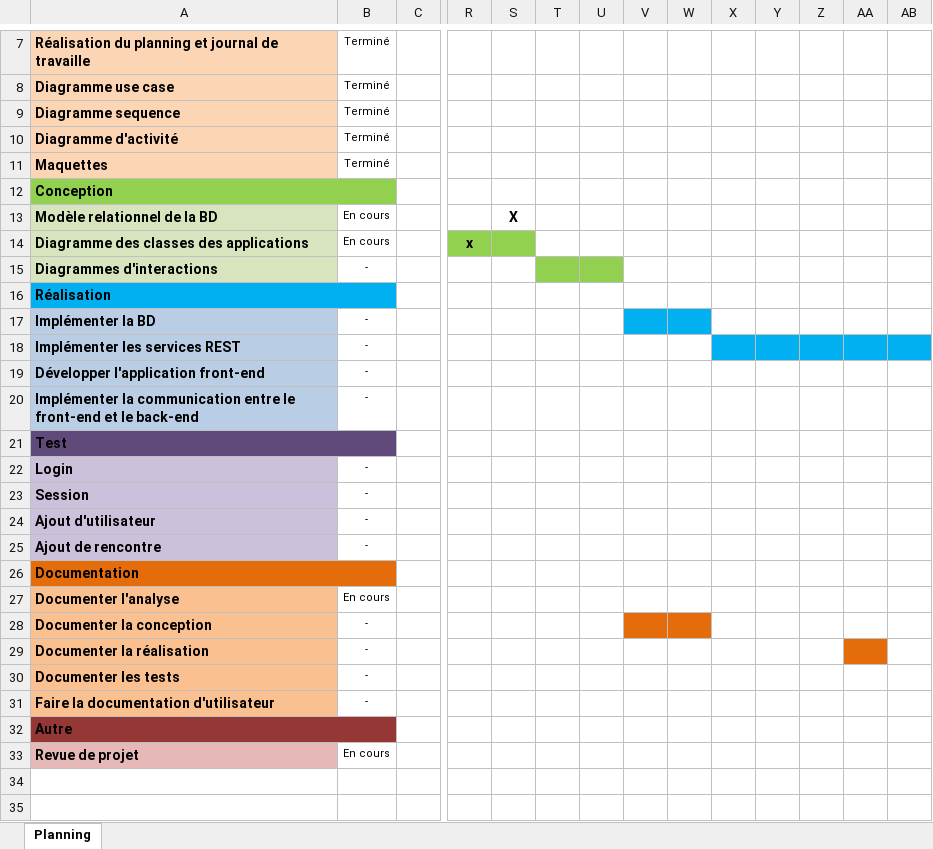
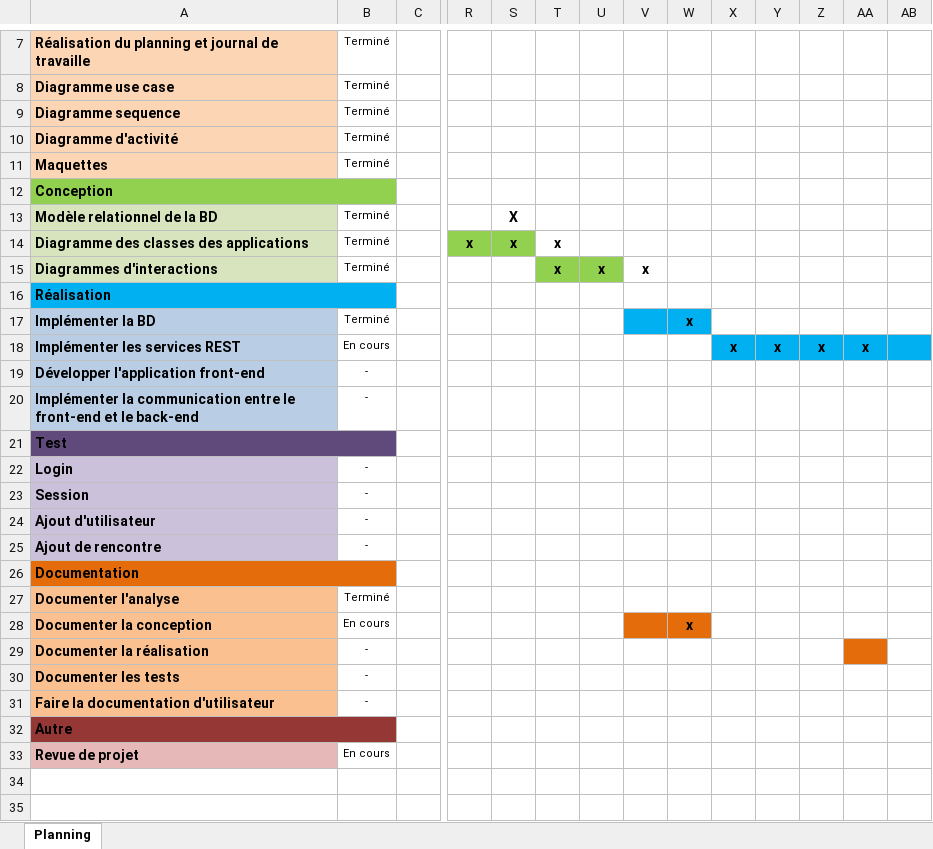
Before and after one commit to PascheK/futnetsinglemaster, an Excel workbook: 00 - Documents/2_PASCHE_Planning_2023.xlsx, sheet Planning, drawn as a sheet; only a part is shown, gaps mark what is left out; values as stored, in another font and other column widths than the file's, no borders; charts and pictures and conditional formats not drawn; the diff names each change by its address in the sheet, - before the commit and + after, or states it on an @@ line.

```diff
--- a/00 - Documents/2_PASCHE_Planning_2023.xlsx (sheet Planning)
+++ b/00 - Documents/2_PASCHE_Planning_2023.xlsx (sheet Planning)
-B13:B14: En cours
+B13:B14: Terminé
-S14: (empty)
+S14: x
-T14:T15: (empty)
+T14:T15: x
-B15: -
+B15: Terminé
-U15: (empty)
+U15: x
-V15: (empty)
+V15: x
-B17: -
+B17: Terminé
-W17: (empty)
+W17: x
-B18: -
+B18: En cours
-X18: (empty)
+X18: x
-Y18: (empty)
+Y18: x
-Z18: (empty)
+Z18: x
-AA18: (empty)
+AA18: x
-B27: En cours
+B27: Terminé
-B28: -
+B28: En cours
-W28: (empty)
+W28: x
```
Also changed, not shown: charts or pictures, 00 - Documents/3_PASCHE_Journal_2023.xlsx, 33 other files.
